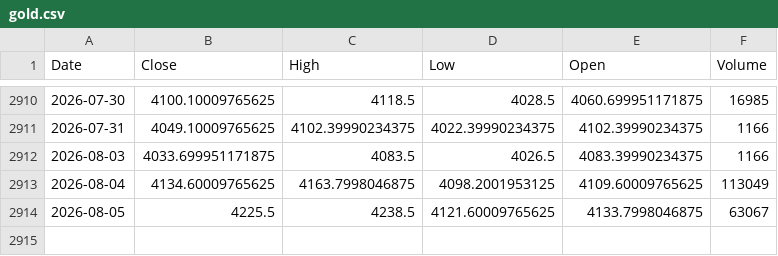
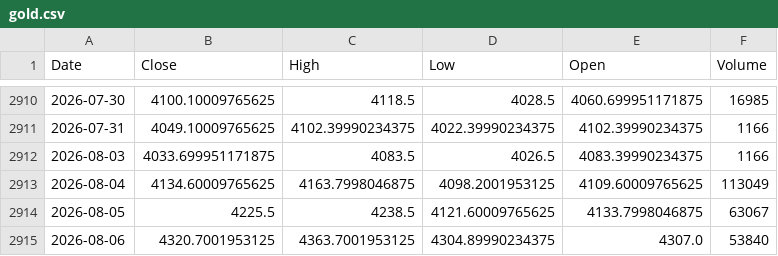
Before and after one commit to monisoft7/AurumAI, a CSV file: data/history/gold/gold.csv, drawn as a sheet; only a part is shown, gaps mark what is left out.

```diff
--- a/data/history/gold/gold.csv
+++ b/data/history/gold/gold.csv
@@ -2914 +2914,2 @@ Date,Close,High,Low,Open,Volume
 2026-08-05,4225.5,4238.5,4121.60009765625,4133.7998046875,63067
+2026-08-06,4320.7001953125,4363.7001953125,4304.89990234375,4307.0,53840
```
Also changed, not shown: 56 other files.
